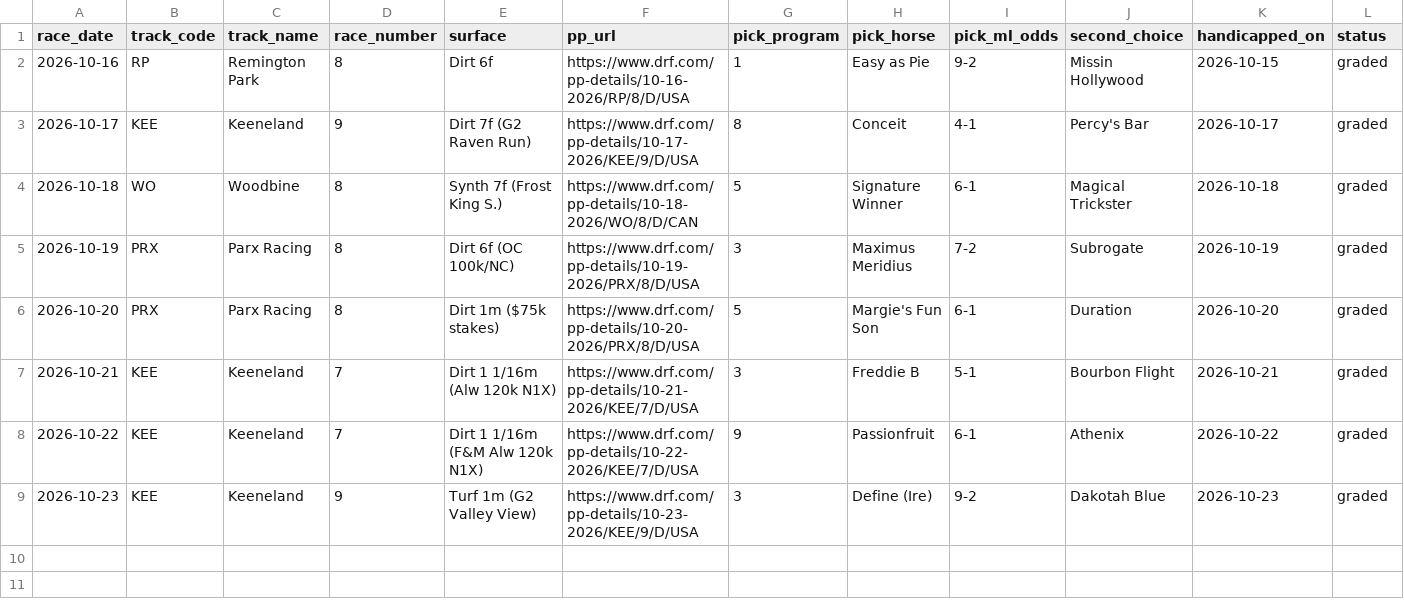
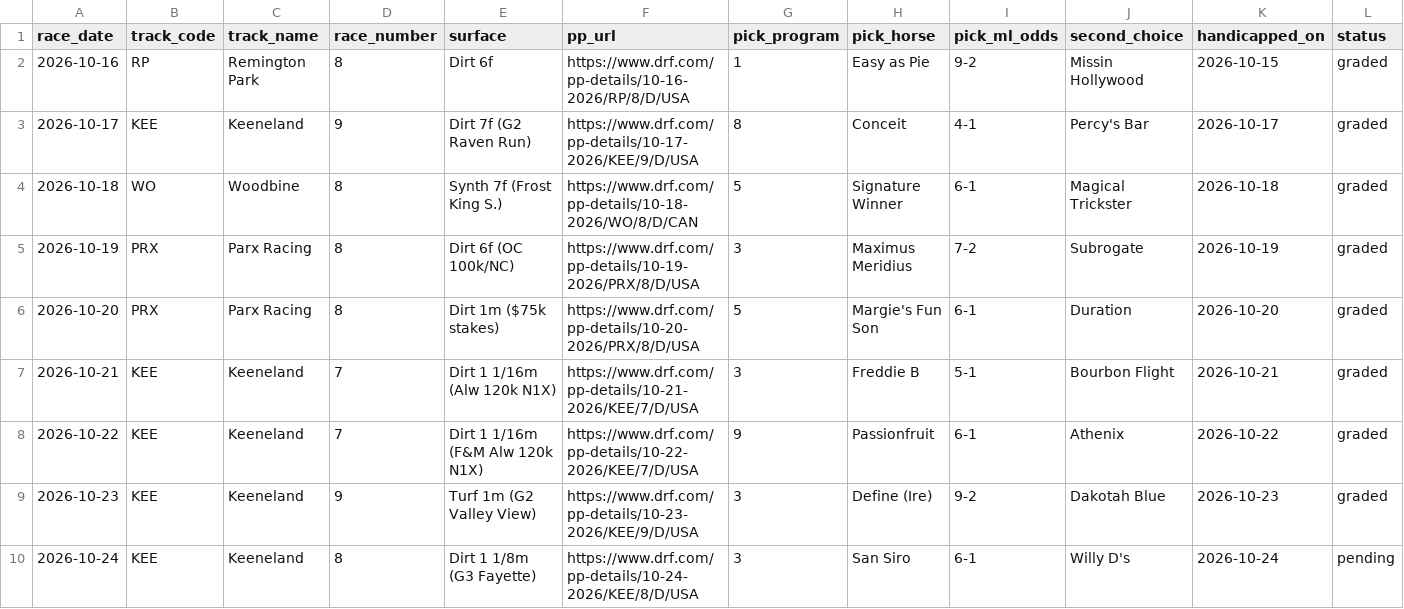
Before and after one commit to msvolos/WinnersGalore, a CSV file: ledger.csv, drawn as a sheet; only a part is shown; rows hold the shown columns only; the diff names each change by its address in the sheet, - before the commit and + after, or states it on an @@ line.

```diff
--- a/ledger.csv
+++ b/ledger.csv
+row 10: 2026-10-24 | KEE | Keeneland | 8 | Dirt 1 1/8m (G3 Fayette) | https://www.drf.com/pp-details/10-24-2026/KEE/8/D/USA | 3 | San Siro | 6-1 | Willy D's | 2026-10-24 | pending
```
Also changed, not shown: 12 other files.
